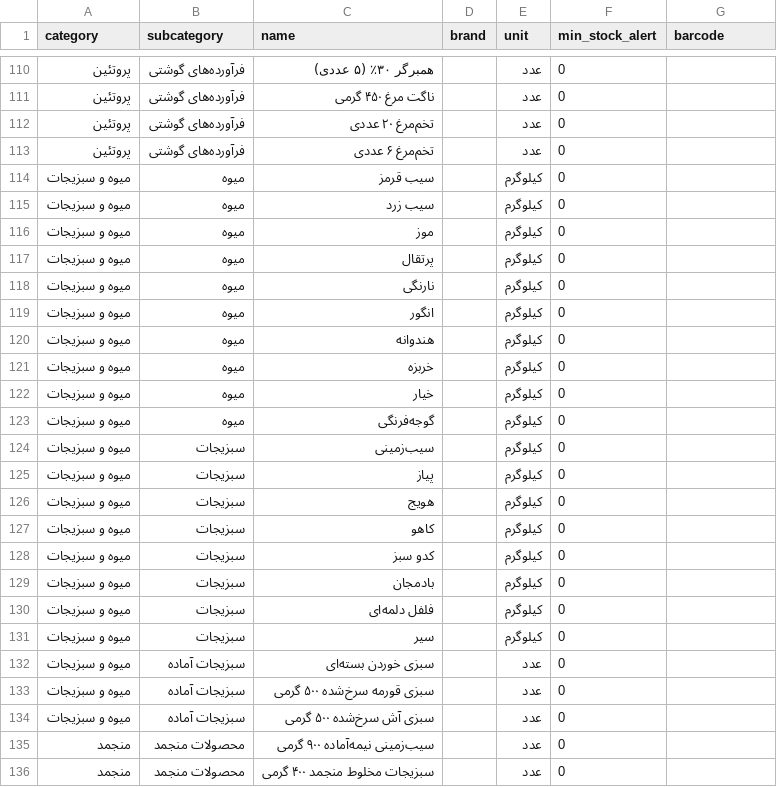
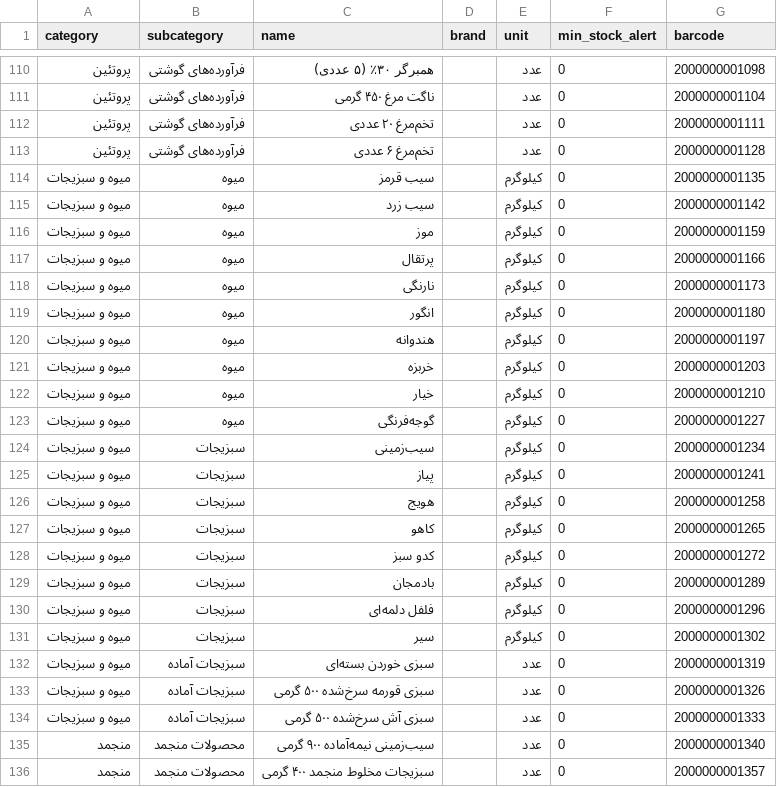
Before and after one commit to khajavy8056/Super-system-, a CSV file: mobile-android/app/src/main/assets/starter_catalog.csv, drawn as a sheet; only a part is shown, gaps mark what is left out; the diff covers the shown part only.

```diff
--- a/mobile-android/app/src/main/assets/starter_catalog.csv
+++ b/mobile-android/app/src/main/assets/starter_catalog.csv
@@ -110,27 +110,27 @@ category,subcategory,name,brand,unit,min_stock_alert,barcode
-پروتئین,فرآورده‌های گوشتی,همبرگر ۳۰٪ (۵ عددی),,عدد,0,
-پروتئین,فرآورده‌های گوشتی,ناگت مرغ ۴۵۰ گرمی,,عدد,0,
-پروتئین,فرآورده‌های گوشتی,تخم‌مرغ ۲۰ عددی,,عدد,0,
-پروتئین,فرآورده‌های گوشتی,تخم‌مرغ ۶ عددی,,عدد,0,
-میوه و سبزیجات,میوه,سیب قرمز,,کیلوگرم,0,
-میوه و سبزیجات,میوه,سیب زرد,,کیلوگرم,0,
-میوه و سبزیجات,میوه,موز,,کیلوگرم,0,
-میوه و سبزیجات,میوه,پرتقال,,کیلوگرم,0,
-میوه و سبزیجات,میوه,نارنگی,,کیلوگرم,0,
-میوه و سبزیجات,میوه,انگور,,کیلوگرم,0,
-میوه و سبزیجات,میوه,هندوانه,,کیلوگرم,0,
-میوه و سبزیجات,میوه,خربزه,,کیلوگرم,0,
-میوه و سبزیجات,میوه,خیار,,کیلوگرم,0,
-میوه و سبزیجات,میوه,گوجه‌فرنگی,,کیلوگرم,0,
-میوه و سبزیجات,سبزیجات,سیب‌زمینی,,کیلوگرم,0,
-میوه و سبزیجات,سبزیجات,پیاز,,کیلوگرم,0,
-میوه و سبزیجات,سبزیجات,هویج,,کیلوگرم,0,
-میوه و سبزیجات,سبزیجات,کاهو,,کیلوگرم,0,
-میوه و سبزیجات,سبزیجات,کدو سبز,,کیلوگرم,0,
-میوه و سبزیجات,سبزیجات,بادمجان,,کیلوگرم,0,
-میوه و سبزیجات,سبزیجات,فلفل دلمه‌ای,,کیلوگرم,0,
-میوه و سبزیجات,سبزیجات,سیر,,کیلوگرم,0,
-میوه و سبزیجات,سبزیجات آماده,سبزی خوردن بسته‌ای,,عدد,0,
-میوه و سبزیجات,سبزیجات آماده,سبزی قورمه سرخ‌شده ۵۰۰ گرمی,,عدد,0,
-میوه و سبزیجات,سبزیجات آماده,سبزی آش سرخ‌شده ۵۰۰ گرمی,,عدد,0,
-منجمد,محصولات منجمد,سیب‌زمینی نیمه‌آماده ۹۰۰ گرمی,,عدد,0,
-منجمد,محصولات منجمد,سبزیجات مخلوط منجمد ۴۰۰ گرمی,,عدد,0,
+پروتئین,فرآورده‌های گوشتی,همبرگر ۳۰٪ (۵ عددی),,عدد,0,2000000001098
+پروتئین,فرآورده‌های گوشتی,ناگت مرغ ۴۵۰ گرمی,,عدد,0,2000000001104
+پروتئین,فرآورده‌های گوشتی,تخم‌مرغ ۲۰ عددی,,عدد,0,2000000001111
+پروتئین,فرآورده‌های گوشتی,تخم‌مرغ ۶ عددی,,عدد,0,2000000001128
+میوه و سبزیجات,میوه,سیب قرمز,,کیلوگرم,0,2000000001135
+میوه و سبزیجات,میوه,سیب زرد,,کیلوگرم,0,2000000001142
+میوه و سبزیجات,میوه,موز,,کیلوگرم,0,2000000001159
+میوه و سبزیجات,میوه,پرتقال,,کیلوگرم,0,2000000001166
+میوه و سبزیجات,میوه,نارنگی,,کیلوگرم,0,2000000001173
+میوه و سبزیجات,میوه,انگور,,کیلوگرم,0,2000000001180
+میوه و سبزیجات,میوه,هندوانه,,کیلوگرم,0,2000000001197
+میوه و سبزیجات,میوه,خربزه,,کیلوگرم,0,2000000001203
+میوه و سبزیجات,میوه,خیار,,کیلوگرم,0,2000000001210
+میوه و سبزیجات,میوه,گوجه‌فرنگی,,کیلوگرم,0,2000000001227
+میوه و سبزیجات,سبزیجات,سیب‌زمینی,,کیلوگرم,0,2000000001234
+میوه و سبزیجات,سبزیجات,پیاز,,کیلوگرم,0,2000000001241
+میوه و سبزیجات,سبزیجات,هویج,,کیلوگرم,0,2000000001258
+میوه و سبزیجات,سبزیجات,کاهو,,کیلوگرم,0,2000000001265
+میوه و سبزیجات,سبزیجات,کدو سبز,,کیلوگرم,0,2000000001272
+میوه و سبزیجات,سبزیجات,بادمجان,,کیلوگرم,0,2000000001289
+میوه و سبزیجات,سبزیجات,فلفل دلمه‌ای,,کیلوگرم,0,2000000001296
+میوه و سبزیجات,سبزیجات,سیر,,کیلوگرم,0,2000000001302
+میوه و سبزیجات,سبزیجات آماده,سبزی خوردن بسته‌ای,,عدد,0,2000000001319
+میوه و سبزیجات,سبزیجات آماده,سبزی قورمه سرخ‌شده ۵۰۰ گرمی,,عدد,0,2000000001326
+میوه و سبزیجات,سبزیجات آماده,سبزی آش سرخ‌شده ۵۰۰ گرمی,,عدد,0,2000000001333
+منجمد,محصولات منجمد,سیب‌زمینی نیمه‌آماده ۹۰۰ گرمی,,عدد,0,2000000001340
+منجمد,محصولات منجمد,سبزیجات مخلوط منجمد ۴۰۰ گرمی,,عدد,0,2000000001357
```
Also changed, not shown: 164 edited cells elsewhere in this file, backend/app/data/starter_catalog.csv, 31 other files.
